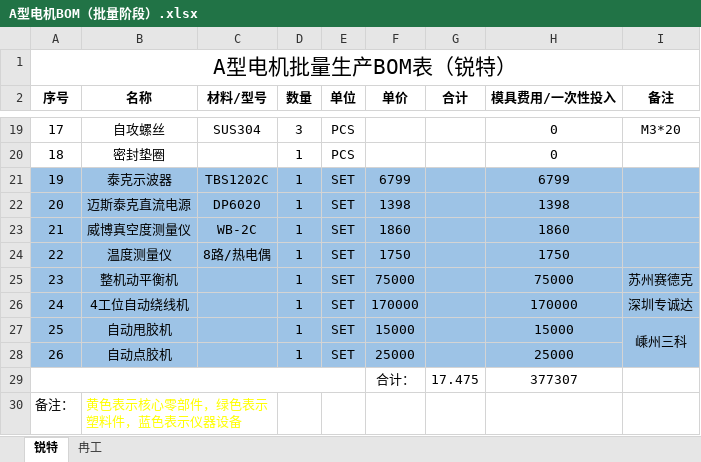
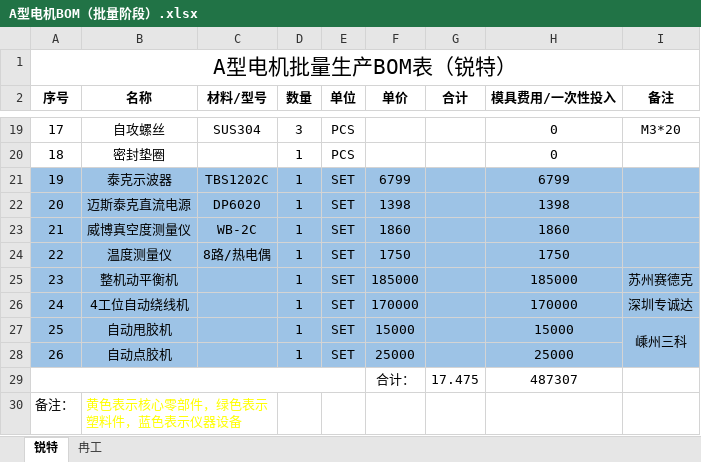
Before and after one commit to nbruite/vacuum, an Excel workbook: 1-零件清单/A型电机BOM（批量阶段）.xlsx, sheet 锐特, drawn as a sheet; only a part is shown, gaps mark what is left out; values as stored, in another font and other column widths than the file's, no borders; the diff names each change by its address in the sheet, - before the commit and + after, or states it on an @@ line.

```diff
--- a/1-零件清单/A型电机BOM（批量阶段）.xlsx (sheet 锐特)
+++ b/1-零件清单/A型电机BOM（批量阶段）.xlsx (sheet 锐特)
-F25 (单价): 75000
+F25 (单价): 185000
-H25 (模具费用/一次性投入): 75000
+H25 (模具费用/一次性投入): 185000
-H29 (模具费用/一次性投入): 377307
+H29 (模具费用/一次性投入): 487307
```
Also changed, not shown: 5 other files.
